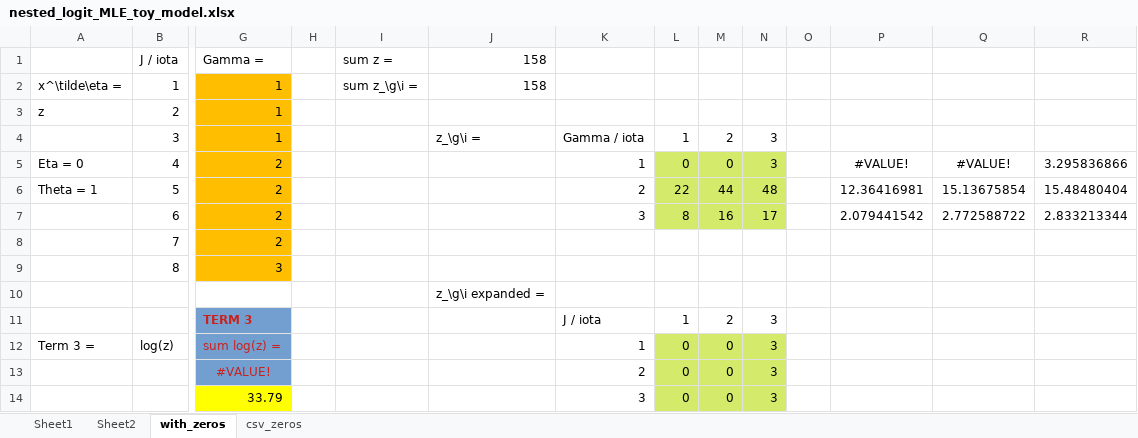
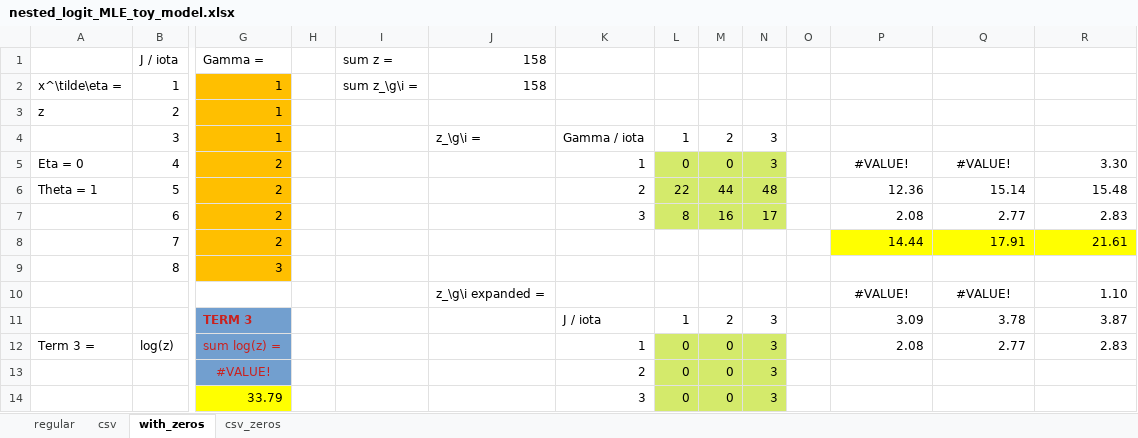
Before and after one commit to jamiefogel/Networks, an Excel workbook: Code/MarketPower/nested_logit_MLE_toy_model.xlsx, sheet with_zeros, drawn as a sheet; only a part is shown, gaps mark what is left out; values as stored, in another font and other column widths than the file's, no borders; removed rows and columns are numbered as before the commit, all else as after; rows hold the shown columns only; the diff names each change by its address in the sheet, - before the commit and + after, or states it on an @@ line.

Commit message:
Fixing the nested logit MLE now to be computed with torch elements

```diff
--- a/Code/MarketPower/nested_logit_MLE_toy_model.xlsx (sheet with_zeros)
+++ b/Code/MarketPower/nested_logit_MLE_toy_model.xlsx (sheet with_zeros)
-sheet tab: Sheet1
+sheet tab: regular
-sheet tab: Sheet2
+sheet tab: csv
-R5: 3.295836866
+R5: 3.30
-P6: 12.36416981
+P6: 12.36
-Q6: 15.13675854
+Q6: 15.14
-R6: 15.48480404
+R6: 15.48
-P7: 2.079441542
+P7: 2.08
-Q7: 2.772588722
+Q7: 2.77
-R7: 2.833213344
+R7: 2.83
-P8: (empty)
+P8: 14.44
-P8:R8 fill: none
+P8:R8 fill: #FFFF00
-Q8: (empty)
+Q8: 17.91
-R8: (empty)
+R8: 21.61
-row 10:  |  |  |  |  | z_\g\i expanded =
+row 10:  |  |  |  |  | z_\g\i expanded = |  |  |  |  |  | #VALUE! | #VALUE! | 1.10
-P11: (empty)
+P11: 3.09
-Q11: (empty)
+Q11: 3.78
-R11: (empty)
+R11: 3.87
-P12: (empty)
+P12: 2.08
-Q12: (empty)
+Q12: 2.77
-R12: (empty)
+R12: 2.83
```
Also changed, not shown: formulas that keep their value, 3 other files.
